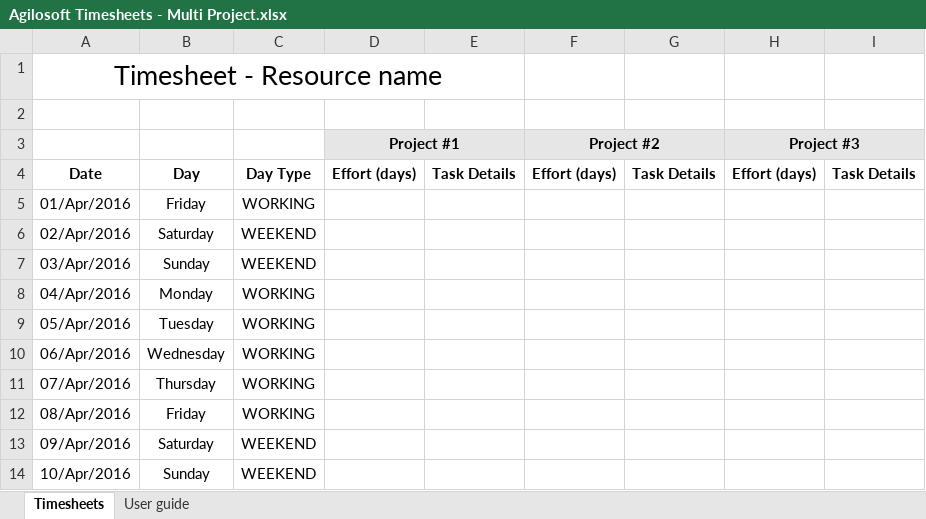
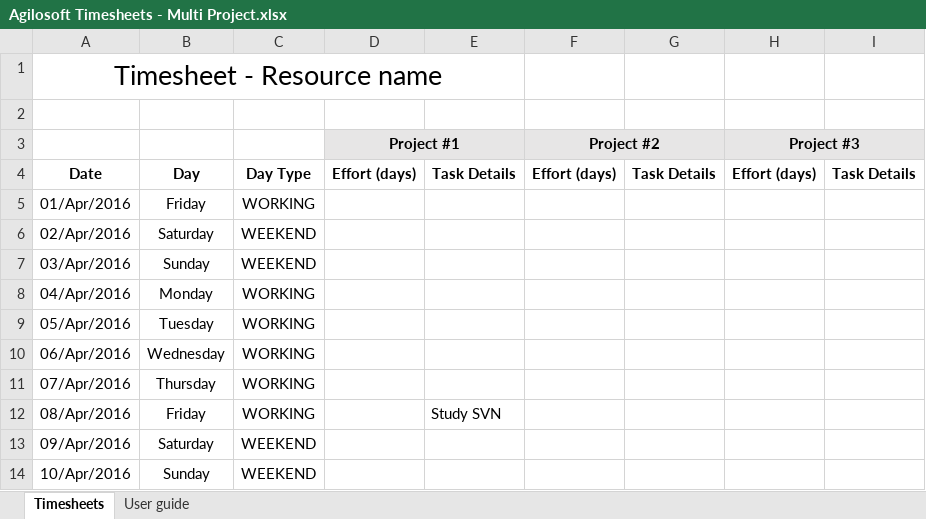
Before and after one commit to asadubit2015/asad1, an Excel workbook: time/Agilosoft Timesheets - Multi Project.xlsx, sheet Timesheets, drawn as a sheet; only a part is shown; values as stored, in another font and other column widths than the file's, no borders; conditional formats not drawn; the diff names each change by its address in the sheet, - before the commit and + after, or states it on an @@ line.

```diff
--- a/time/Agilosoft Timesheets - Multi Project.xlsx (sheet Timesheets)
+++ b/time/Agilosoft Timesheets - Multi Project.xlsx (sheet Timesheets)
-E12: (empty)
+E12: Study SVN
```
